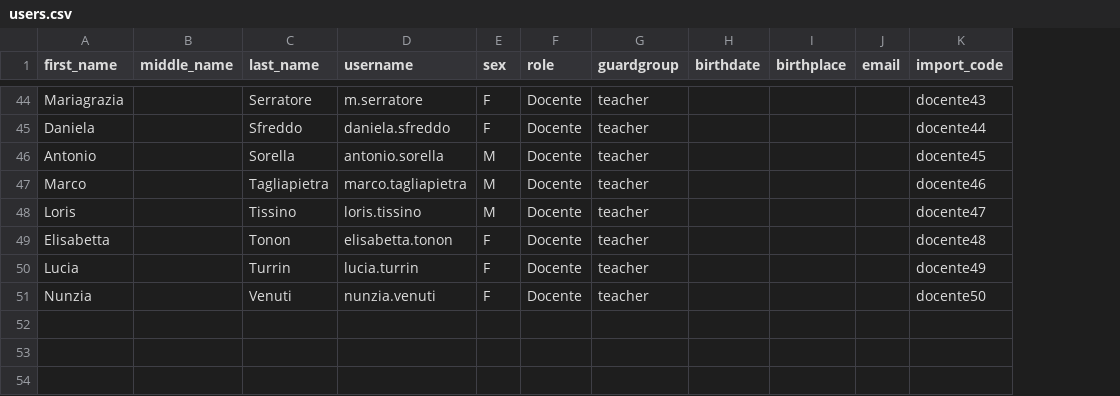
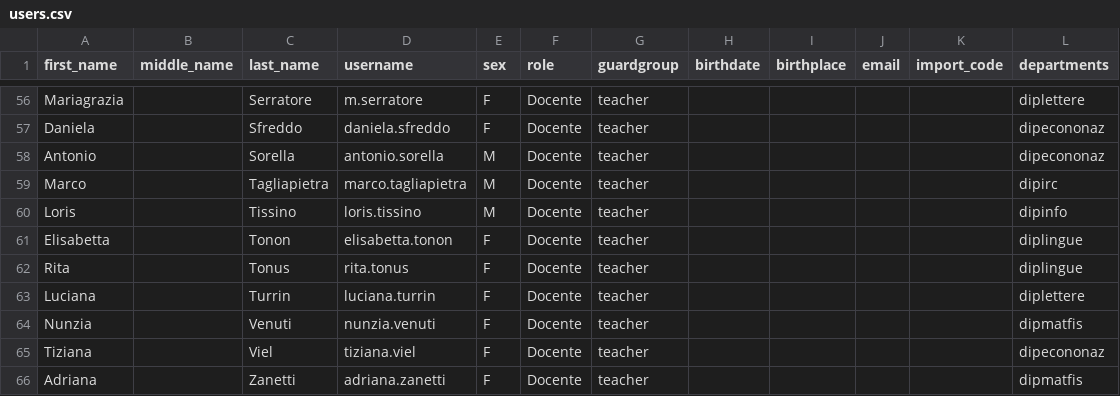
Before and after one commit to loristissino/schoolmesh, a CSV file: web/uploads/users.csv, drawn as a sheet; only a part is shown, gaps mark what is left out; addresses are those after the commit; the diff covers the shown part only; the diff names each change by its address in the sheet, - before the commit and + after, or states it on an @@ line.

```diff
--- a/web/uploads/users.csv
+++ b/web/uploads/users.csv
+column L (departments), rows 56-61: diplettere | dipecononaz | dipecononaz | dipirc | dipinfo | diplingue; rows 63-64: diplettere | dipmatfis
-K56 (import_code): docente43
+K56 (import_code): (empty)
-K57 (import_code): docente44
+K57 (import_code): (empty)
-K58 (import_code): docente45
+K58 (import_code): (empty)
-K59 (import_code): docente46
+K59 (import_code): (empty)
-K60 (import_code): docente47
+K60 (import_code): (empty)
-K61 (import_code): docente48
+K61 (import_code): (empty)
+row 62: Rita |  | Tonus | rita.tonus | F | Docente | teacher |  |  |  |  | diplingue
-A63 (first_name): Lucia
+A63 (first_name): Luciana
-D63 (username): lucia.turrin
+D63 (username): luciana.turrin
-K63 (import_code): docente49
+K63 (import_code): (empty)
-K64 (import_code): docente50
+K64 (import_code): (empty)
+row 65: Tiziana |  | Viel | tiziana.viel | F | Docente | teacher |  |  |  |  | dipecononaz
+row 66: Adriana |  | Zanetti | adriana.zanetti | F | Docente | teacher |  |  |  |  | dipmatfis
```
Also changed, not shown: 12 added rows and 42 edited cells elsewhere in this file, 34 other files.
